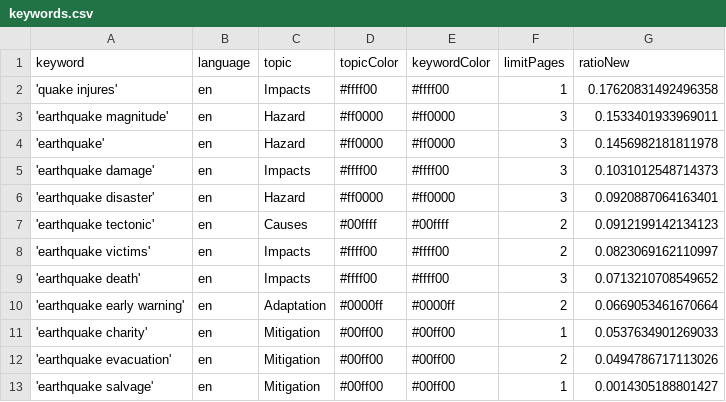
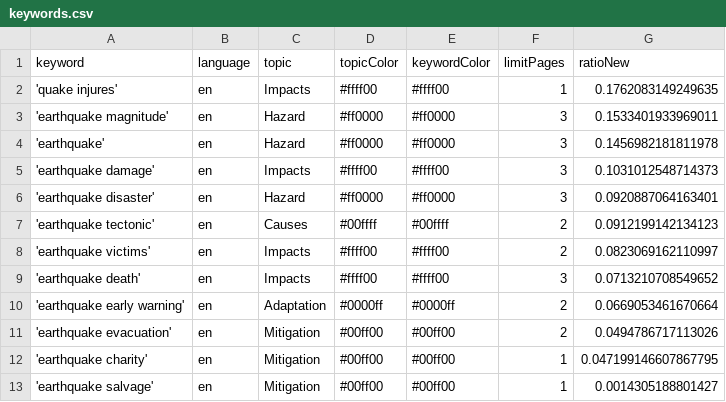
Before and after one commit to tg-news/EarthquakeIsComing, a CSV file: keywords.csv, drawn as a sheet.

Commit message:
Commit from GitHub Actions (harvest:0.0)

```diff
--- a/keywords.csv
+++ b/keywords.csv
@@ -1,3 +1,3 @@
 keyword,language,topic,topicColor,keywordColor,limitPages,ratioNew
-'quake injures',en,Impacts,#ffff00,#ffff00,1,0.17620831492496358
+'quake injures',en,Impacts,#ffff00,#ffff00,1,0.1762083149249635
 'earthquake magnitude',en,Hazard,#ff0000,#ff0000,3,0.1533401933969011
@@ -10,4 +10,4 @@ keyword,language,topic,topicColor,keywordColor,limitPages,ratioNew
 'earthquake early warning',en,Adaptation,#0000ff,#0000ff,2,0.0669053461670664
-'earthquake charity',en,Mitigation,#00ff00,#00ff00,1,0.0537634901269033
 'earthquake evacuation',en,Mitigation,#00ff00,#00ff00,2,0.0494786717113026
+'earthquake charity',en,Mitigation,#00ff00,#00ff00,1,0.047199146607867795
 'earthquake salvage',en,Mitigation,#00ff00,#00ff00,1,0.0014305188801427
```
